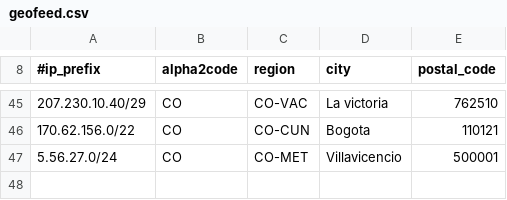
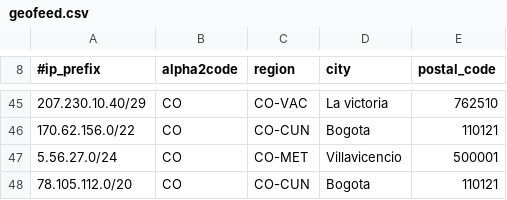
Before and after one commit to chacal1231/tvymas-geofeed, a CSV file: geofeed.csv, drawn as a sheet; only a part is shown, gaps mark what is left out; the diff names each change by its address in the sheet, - before the commit and + after, or states it on an @@ line.

Commit message:
Update geofeed.csv

```diff
--- a/geofeed.csv
+++ b/geofeed.csv
+row 48: 78.105.112.0/20 | CO | CO-CUN | Bogota | 110121
```
